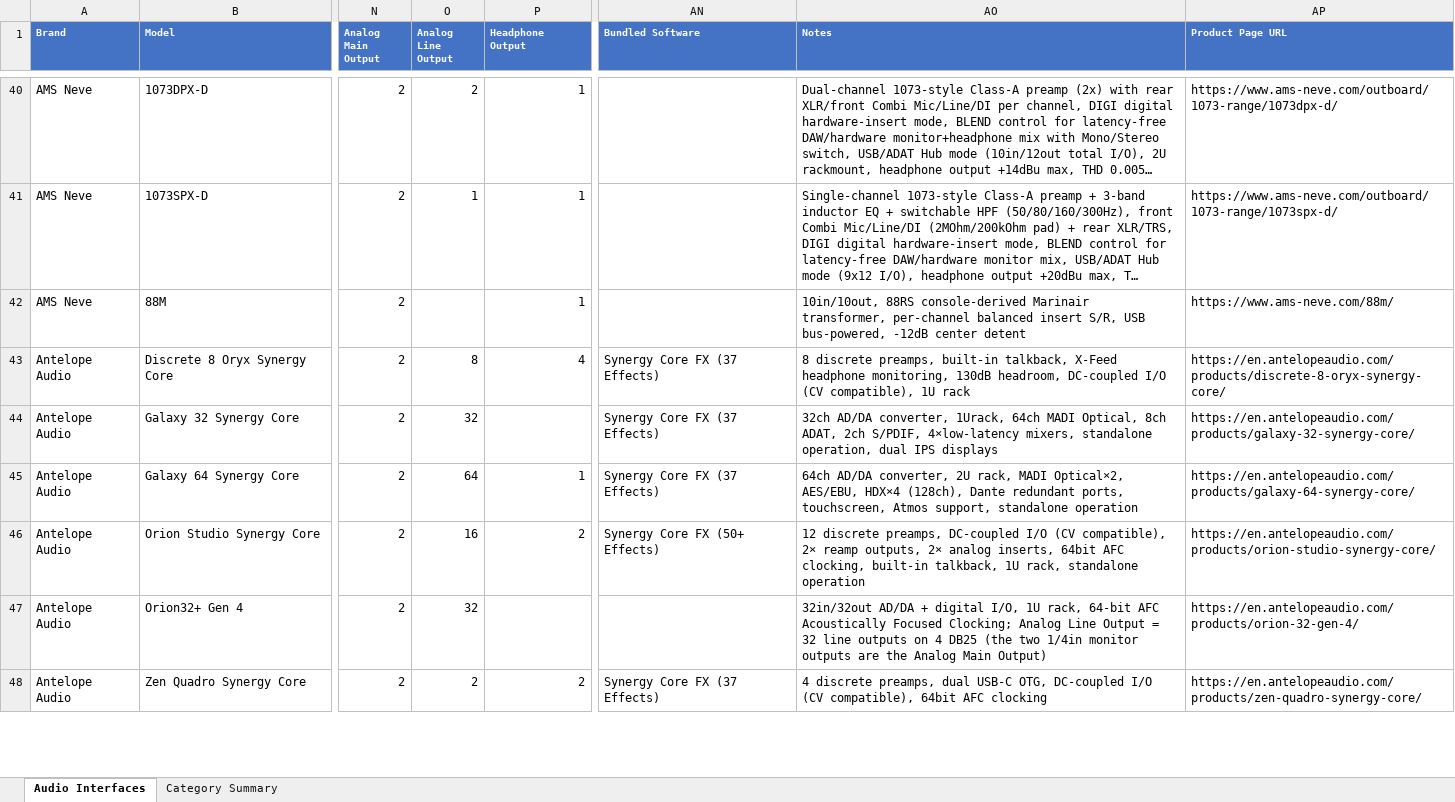
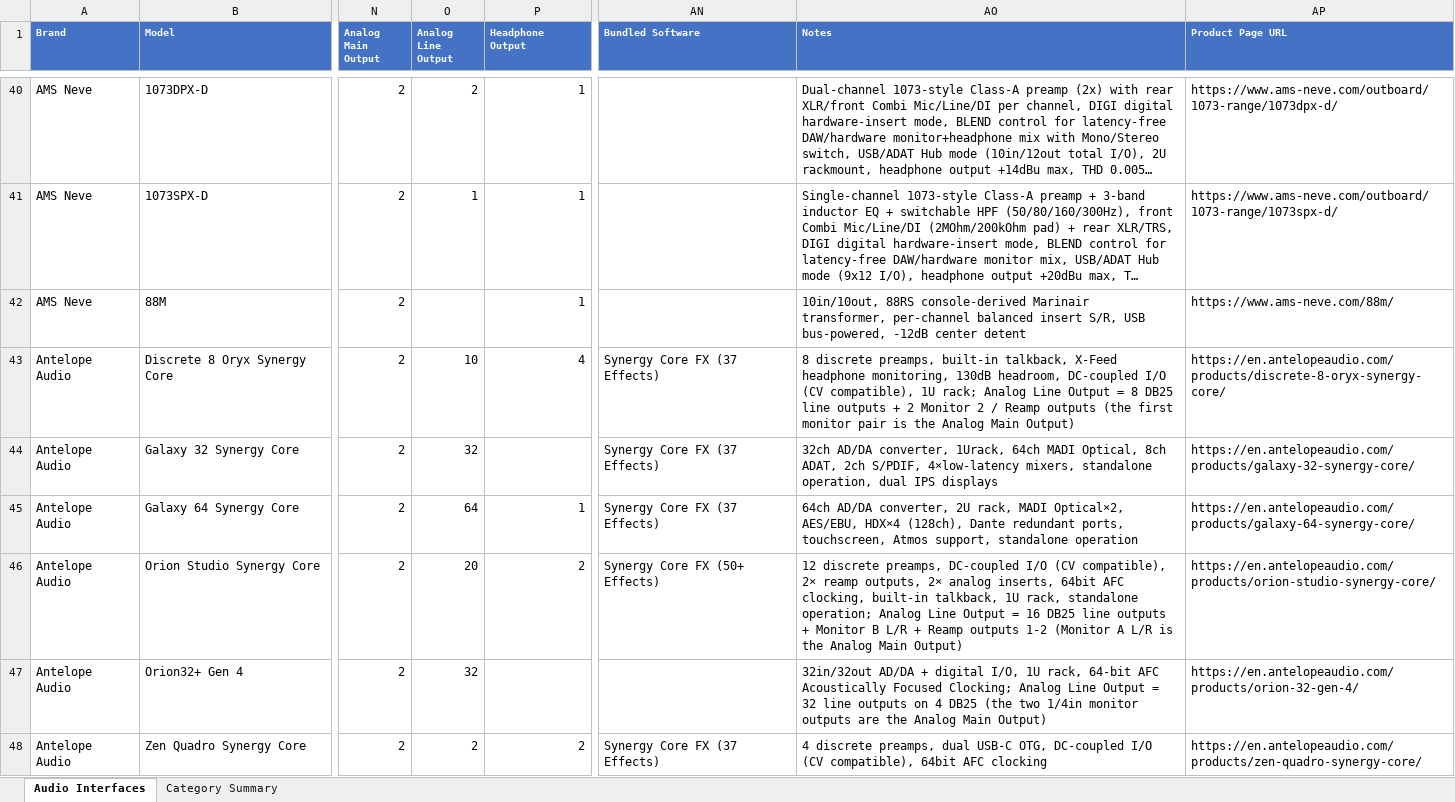
Before and after one commit to semnil/audio-interface-compare-site, an Excel workbook: data/audio_interfaces.xlsx, sheet Audio Interfaces, drawn as a sheet; only a part is shown, gaps mark what is left out; long unchanged cells end in …; values as stored, in another font and other column widths than the file's, no borders; the diff covers the shown part only; the diff names each change by its address in the sheet, - before the commit and + after, or states it on an @@ line.

```diff
--- a/data/audio_interfaces.xlsx (sheet Audio Interfaces)
+++ b/data/audio_interfaces.xlsx (sheet Audio Interfaces)
-O43 (Analog Line Output): 8
+O43 (Analog Line Output): 10
-AO43 (Notes): …compatible), 1U rack
+AO43 (Notes): …compatible), 1U rack; Analog Line Output = 8 DB25 line outputs + 2 Monitor 2 / Reamp outputs (the first monitor pair is the Analog Main Output)
-O46 (Analog Line Output): 16
+O46 (Analog Line Output): 20
-AO46 (Notes): …rack, standalone operation
+AO46 (Notes): …rack, standalone operation; Analog Line Output = 16 DB25 line outputs + Monitor B L/R + Reamp outputs 1-2 (Monitor A L/R is the Analog Main Output)
```
Also changed, not shown: 20 edited cells elsewhere in this sheet.
